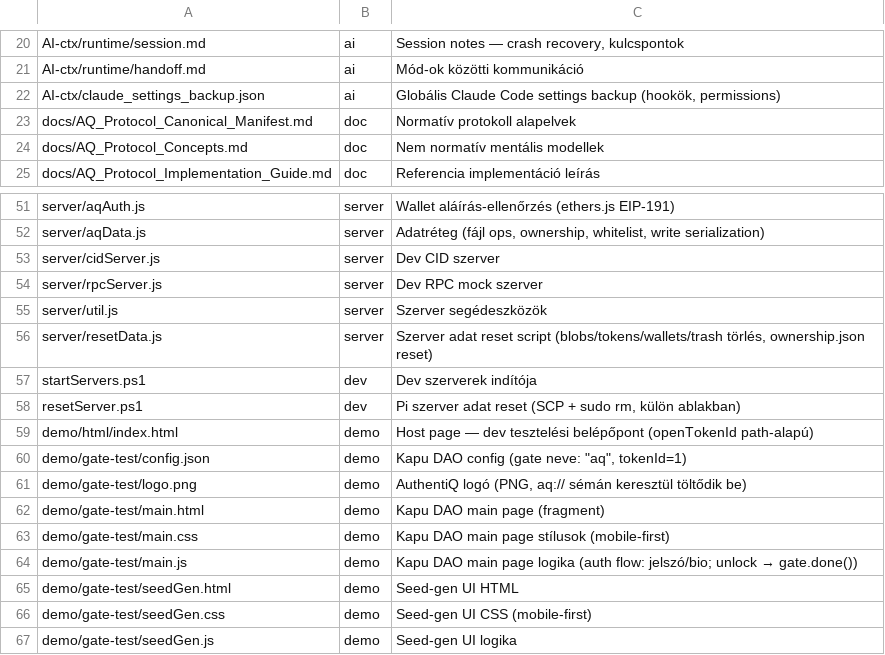
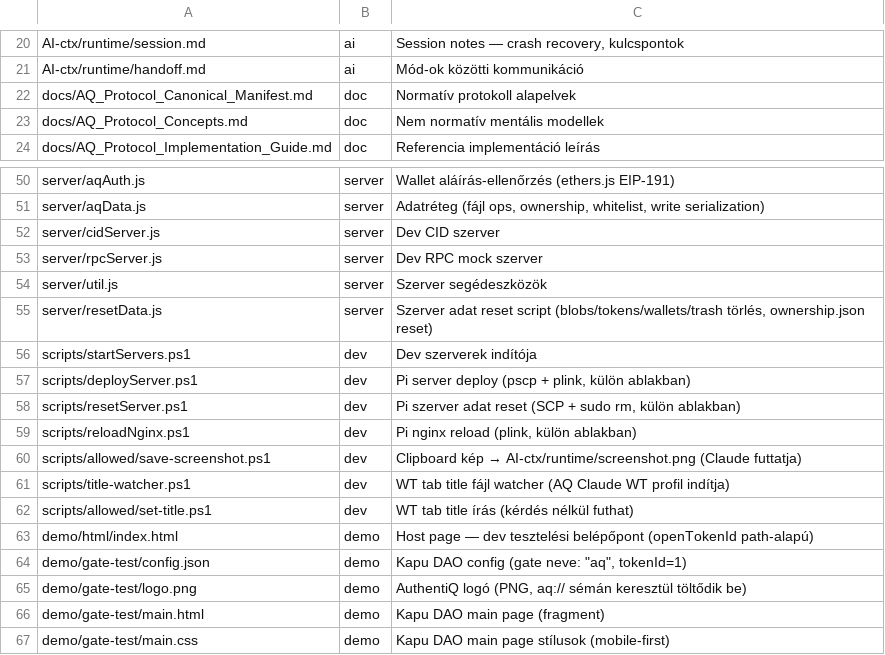
Before and after one commit to guppilippi/authentiq-protocol, a TSV file: AI-ctx/file_catalog.tsv, drawn as a sheet; only a part is shown, gaps mark what is left out; the shorter side is filled out with more unchanged rows.

```diff
--- a/AI-ctx/file_catalog.tsv
+++ b/AI-ctx/file_catalog.tsv
@@ -21,3 +21,2 @@ AI-ctx/runtime/session.md	ai	Session notes — crash recovery, kulcspontok
 AI-ctx/runtime/handoff.md	ai	Mód-ok közötti kommunikáció
-AI-ctx/claude_settings_backup.json	ai	Globális Claude Code settings backup (hookök, permissions)
 docs/AQ_Protocol_Canonical_Manifest.md	doc	Normatív protokoll alapelvek
@@ -56,4 +55,9 @@ server/util.js	server	Szerver segédeszközök
 server/resetData.js	server	Szerver adat reset script (blobs/tokens/wallets/trash törlés, ownership.json reset)
-startServers.ps1	dev	Dev szerverek indítója
-resetServer.ps1	dev	Pi szerver adat reset (SCP + sudo rm, külön ablakban)
+scripts/startServers.ps1	dev	Dev szerverek indítója
+scripts/deployServer.ps1	dev	Pi server deploy (pscp + plink, külön ablakban)
+scripts/resetServer.ps1	dev	Pi szerver adat reset (SCP + sudo rm, külön ablakban)
+scripts/reloadNginx.ps1	dev	Pi nginx reload (plink, külön ablakban)
+scripts/allowed/save-screenshot.ps1	dev	Clipboard kép → AI-ctx/runtime/screenshot.png (Claude futtatja)
+scripts/title-watcher.ps1	dev	WT tab title fájl watcher (AQ Claude WT profil indítja)
+scripts/allowed/set-title.ps1	dev	WT tab title írás (kérdés nélkül futhat)
 demo/html/index.html	demo	Host page — dev tesztelési belépőpont (openTokenId path-alapú)
```
Also changed, not shown: 16 other files.
